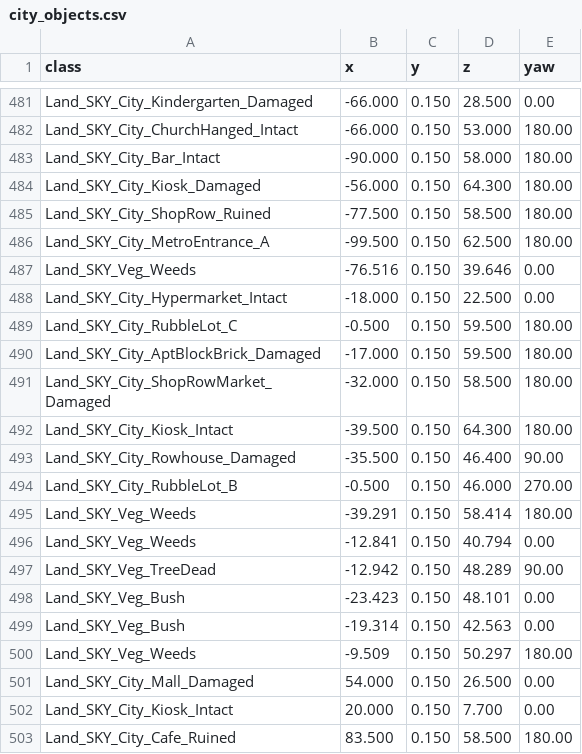
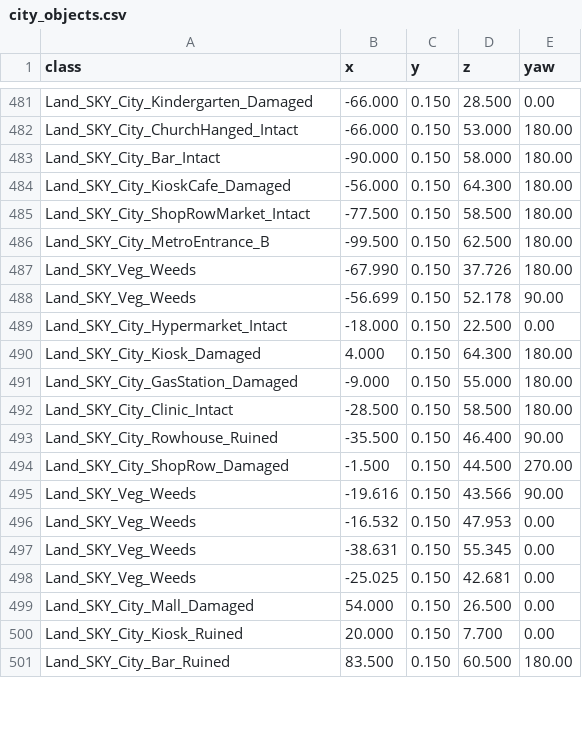
Before and after one commit to maximezim/DayZModding, a CSV file: mods/SKY_Skyline/placement/out_citylife/city_objects.csv, drawn as a sheet; only a part is shown, gaps mark what is left out; the diff covers the shown part only.

```diff
--- a/mods/SKY_Skyline/placement/out_citylife/city_objects.csv
+++ b/mods/SKY_Skyline/placement/out_citylife/city_objects.csv
@@ -483,21 +483,19 @@ Land_SKY_City_ChurchHanged_Intact,-66.000,0.150,53.000,180.00
 Land_SKY_City_Bar_Intact,-90.000,0.150,58.000,180.00
-Land_SKY_City_Kiosk_Damaged,-56.000,0.150,64.300,180.00
-Land_SKY_City_ShopRow_Ruined,-77.500,0.150,58.500,180.00
-Land_SKY_City_MetroEntrance_A,-99.500,0.150,62.500,180.00
-Land_SKY_Veg_Weeds,-76.516,0.150,39.646,0.00
+Land_SKY_City_KioskCafe_Damaged,-56.000,0.150,64.300,180.00
+Land_SKY_City_ShopRowMarket_Intact,-77.500,0.150,58.500,180.00
+Land_SKY_City_MetroEntrance_B,-99.500,0.150,62.500,180.00
+Land_SKY_Veg_Weeds,-67.990,0.150,37.726,180.00
+Land_SKY_Veg_Weeds,-56.699,0.150,52.178,90.00
 Land_SKY_City_Hypermarket_Intact,-18.000,0.150,22.500,0.00
-Land_SKY_City_RubbleLot_C,-0.500,0.150,59.500,180.00
-Land_SKY_City_AptBlockBrick_Damaged,-17.000,0.150,59.500,180.00
-Land_SKY_City_ShopRowMarket_Damaged,-32.000,0.150,58.500,180.00
-Land_SKY_City_Kiosk_Intact,-39.500,0.150,64.300,180.00
-Land_SKY_City_Rowhouse_Damaged,-35.500,0.150,46.400,90.00
-Land_SKY_City_RubbleLot_B,-0.500,0.150,46.000,270.00
-Land_SKY_Veg_Weeds,-39.291,0.150,58.414,180.00
-Land_SKY_Veg_Weeds,-12.841,0.150,40.794,0.00
-Land_SKY_Veg_TreeDead,-12.942,0.150,48.289,90.00
-Land_SKY_Veg_Bush,-23.423,0.150,48.101,0.00
-Land_SKY_Veg_Bush,-19.314,0.150,42.563,0.00
-Land_SKY_Veg_Weeds,-9.509,0.150,50.297,180.00
+Land_SKY_City_Kiosk_Damaged,4.000,0.150,64.300,180.00
+Land_SKY_City_GasStation_Damaged,-9.000,0.150,55.000,180.00
+Land_SKY_City_Clinic_Intact,-28.500,0.150,58.500,180.00
+Land_SKY_City_Rowhouse_Ruined,-35.500,0.150,46.400,90.00
+Land_SKY_City_ShopRow_Damaged,-1.500,0.150,44.500,270.00
+Land_SKY_Veg_Weeds,-19.616,0.150,43.566,90.00
+Land_SKY_Veg_Weeds,-16.532,0.150,47.953,0.00
+Land_SKY_Veg_Weeds,-38.631,0.150,55.345,0.00
+Land_SKY_Veg_Weeds,-25.025,0.150,42.681,0.00
 Land_SKY_City_Mall_Damaged,54.000,0.150,26.500,0.00
-Land_SKY_City_Kiosk_Intact,20.000,0.150,7.700,0.00
-Land_SKY_City_Cafe_Ruined,83.500,0.150,58.500,180.00
+Land_SKY_City_Kiosk_Ruined,20.000,0.150,7.700,0.00
+Land_SKY_City_Bar_Ruined,83.500,0.150,60.500,180.00
```
Also changed, not shown: 2 added rows, 8 removed rows and 25 edited cells elsewhere in this file, mods/SKY_Skyline/placement/out_city/city_objects.csv, mods/SKY_Skyline/terrain/out/objects_terrain.csv, 48 other files.
